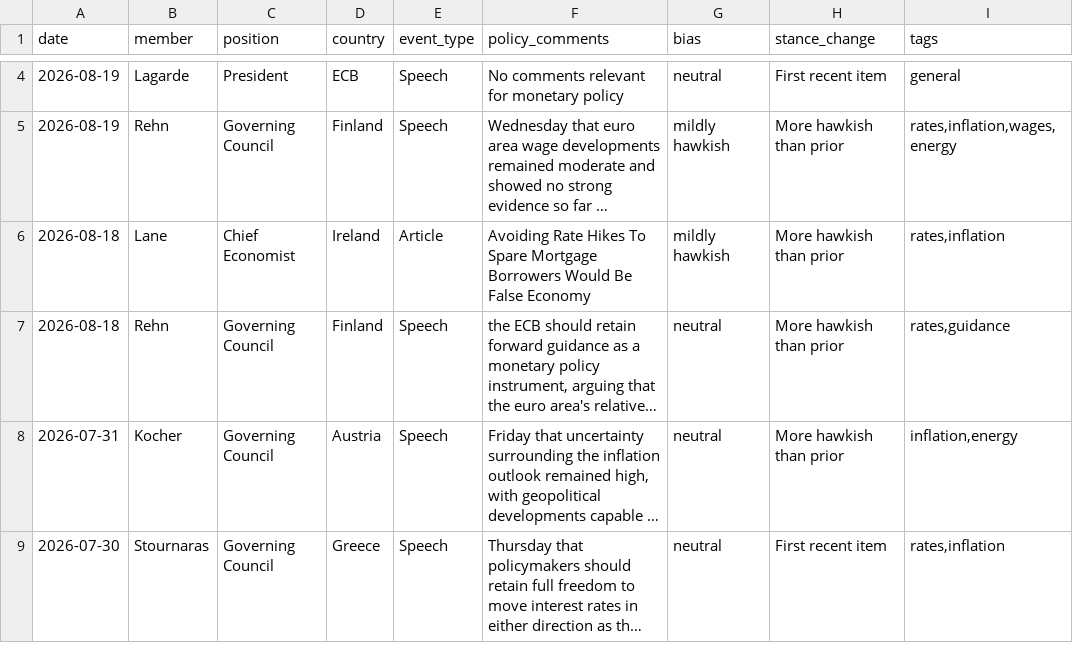
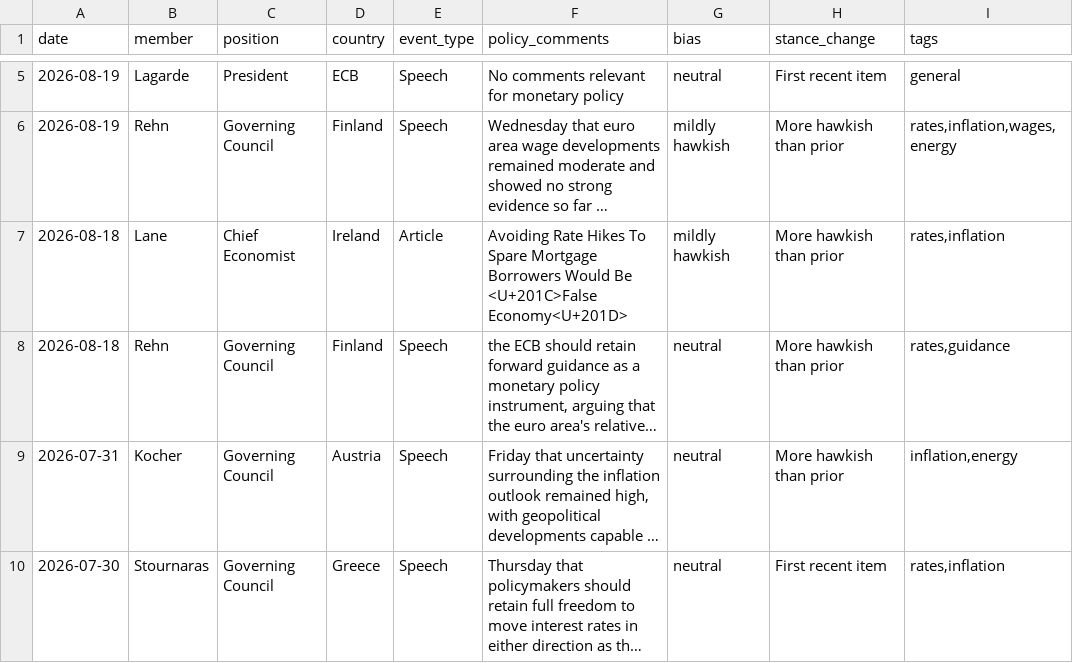
Before and after one commit to aliceodrumond/EuropeMonitor, a CSV file: data/processed/ecb_speakers.csv, drawn as a sheet; only a part is shown, gaps mark what is left out; long unchanged cells end in …; addresses are those after the commit; the diff covers the shown part only; the diff names each change by its address in the sheet, - before the commit and + after, or states it on an @@ line.

Commit message:
Update ECB speakers 2026-08-24 16:44

```diff
--- a/data/processed/ecb_speakers.csv
+++ b/data/processed/ecb_speakers.csv
-F7 (policy_comments): …Would Be False Economy
+F7 (policy_comments): …Would Be <U+201C>False Economy<U+201D>
```
Also changed, not shown: 1 added row, 1 removed row and 2 edited cells elsewhere in this file, 1 other file.
